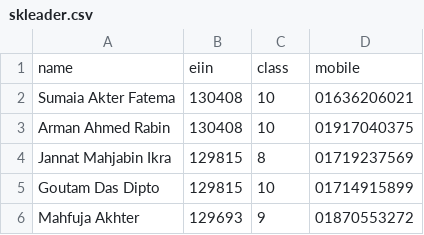
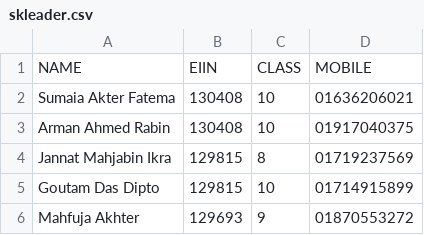
Before and after one commit to SaifulAbir/Django-MIS, a CSV file: test_ui/data/skleader.csv, drawn as a sheet; only a part is shown; removed rows and columns are numbered as before the commit, all else as after; the diff names each change by its address in the sheet, - before the commit and + after, or states it on an @@ line.

Commit message:
Automated data entry done for Division, District, Upazilla, New_School, Headmaster, Skleader

```diff
--- a/test_ui/data/skleader.csv
+++ b/test_ui/data/skleader.csv
-row 1: name | eiin | class | mobile
+row 1: NAME | EIIN | CLASS | MOBILE
```
Also changed, not shown: test_ui/data/district.csv, test_ui/data/headmaster.csv, 12 other files.
